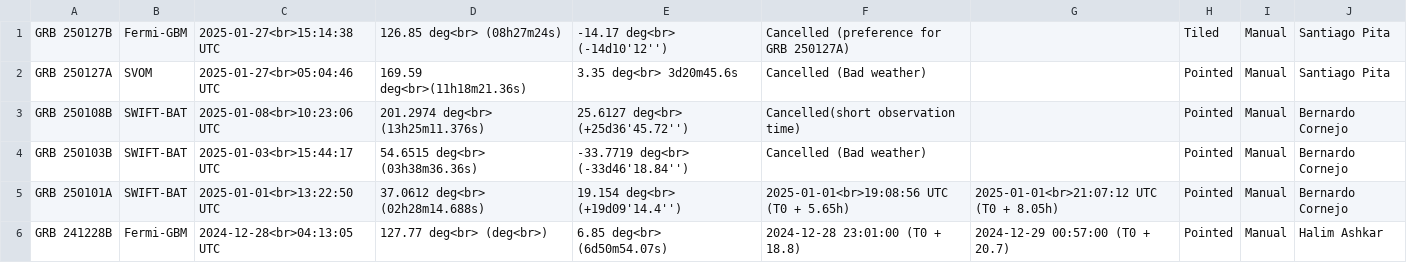
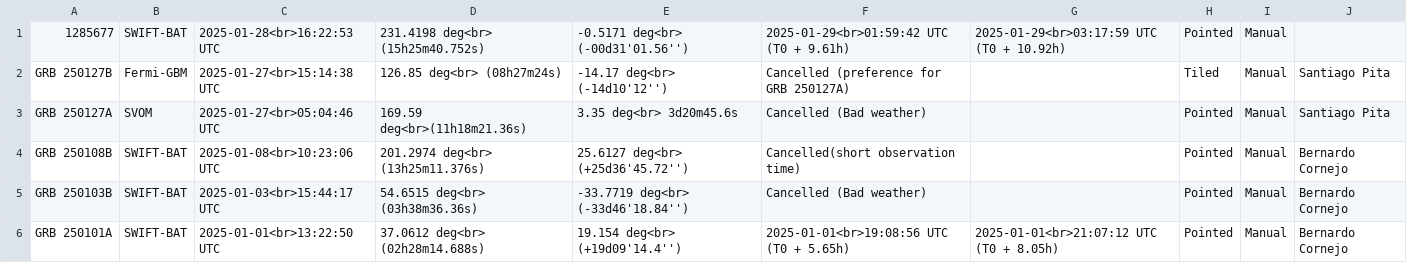
Before and after one commit to wxssym/grbhess.github.io, a CSV file: obstable.csv, drawn as a sheet; only a part is shown; the shorter side is filled out with more unchanged rows.

Commit message:
adding GRB: 1285677

```diff
--- a/obstable.csv
+++ b/obstable.csv
@@ -1 +1,2 @@
+1285677,SWIFT-BAT,2025-01-28<br>16:22:53 UTC,231.4198 deg<br> (15h25m40.752s),-0.5171 deg<br> (-00d31'01.56''),2025-01-29<br>01:59:42 UTC (T0 + 9.61h),2025-01-29<br>03:17:59 UTC (T0 + 10.92h),Pointed,Manual,
 GRB 250127B,Fermi-GBM,2025-01-27<br>15:14:38 UTC,126.85 deg<br> (08h27m24s),-14.17 deg<br> (-14d10'12''),Cancelled (preference for GRB 250127A),,Tiled,Manual, Santiago Pita
```
